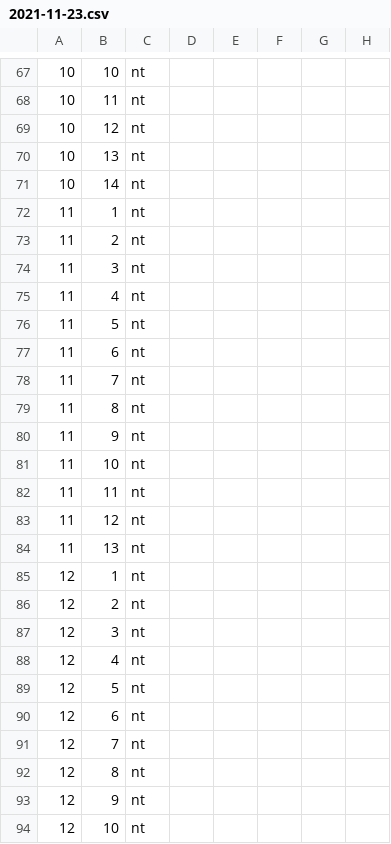
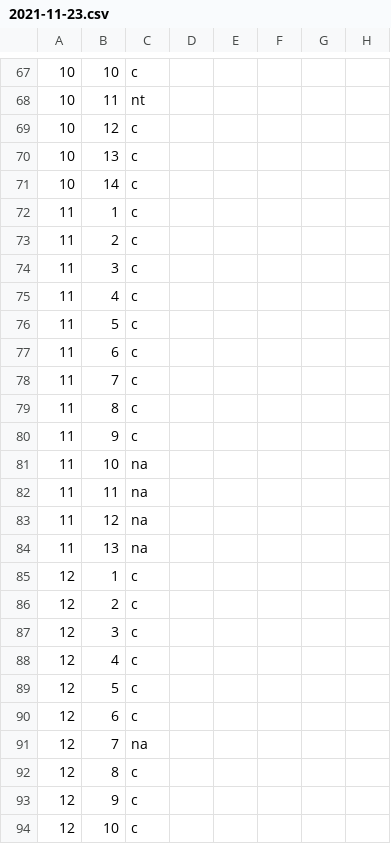
Before and after one commit to DISIC/dsn-audits-dinum, a CSV file: content/audits/code.gouv.fr/accessibility/2021-11-23.csv, drawn as a sheet; only a part is shown, gaps mark what is left out; the diff covers the shown part only; the diff names each change by its address in the sheet, - before the commit and + after, or states it on an @@ line.

```diff
--- a/content/audits/code.gouv.fr/accessibility/2021-11-23.csv
+++ b/content/audits/code.gouv.fr/accessibility/2021-11-23.csv
-C67: nt
+C67: c
-C69:C80: nt
+C69:C80: c
-C81:C84: nt
+C81:C84: na
-C85:C90: nt
+C85:C90: c
-C91: nt
+C91: na
-C92:C94: nt
+C92:C94: c
```
Also changed, not shown: 1 added row, 1 removed row and 40 edited cells elsewhere in this file.
